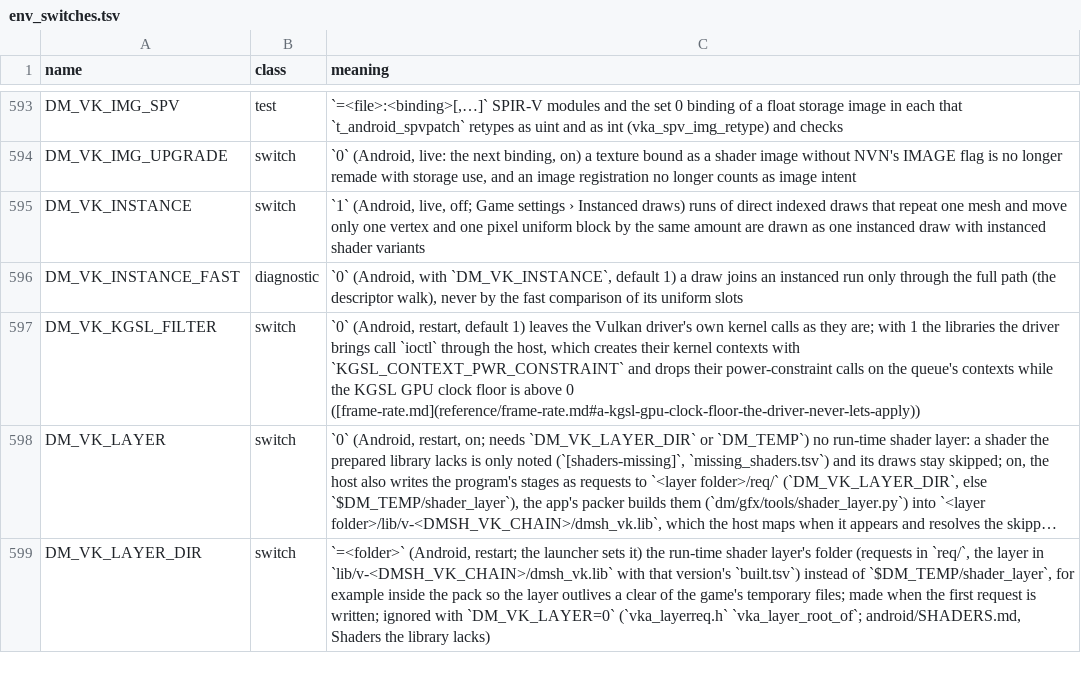
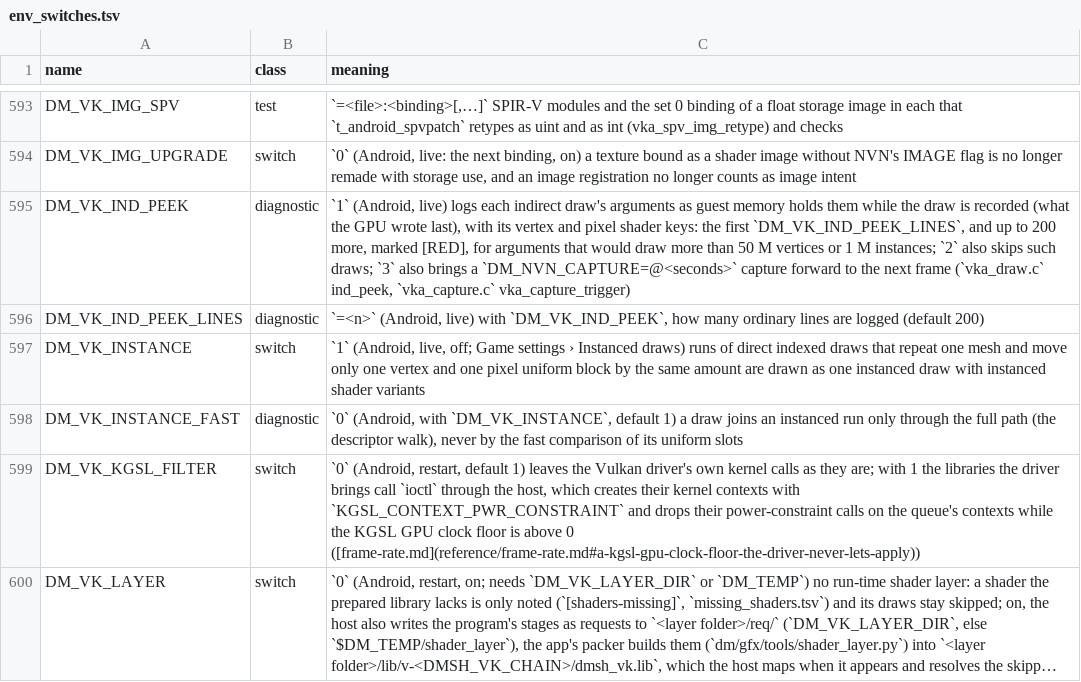
Before and after one commit to hridss/BananaNative, a TSV file: docs/env_switches.tsv, drawn as a sheet; only a part is shown, gaps mark what is left out; the shorter side is filled out with more unchanged rows; long unchanged cells end in …; the diff names each change by its address in the sheet, - before the commit and + after, or states it on an @@ line.

Commit message:
Vulkan replay: DM_VK_IND_PEEK logs indirect draws' arguments (2: skips absurd ones, 3: triggers an @seconds DM_NVN_CAPTURE)
(cherry picked from commit 8b8563d36e22e8c5aced69016b15435de9a4ff83)

```diff
--- a/docs/env_switches.tsv
+++ b/docs/env_switches.tsv
+row 595: DM_VK_IND_PEEK | diagnostic | `1` (Android, live) logs each indirect draw's arguments as guest memory holds them while the draw is recorded (what the GPU wrote last), with its vertex and pixel shader keys: the first `DM_VK_IND_PEEK_LINES`, and up to 200 more, marked [RED], for arguments that would draw more than 50 M vertices or 1 M instances; `2` also skips such draws; `3` also brings a `DM_NVN_CAPTURE=@<seconds>` capture forward to the next frame (`vka_draw.c` ind_peek, `vka_capture.c` vka_capture_trigger)
+row 596: DM_VK_IND_PEEK_LINES | diagnostic | `=<n>` (Android, live) with `DM_VK_IND_PEEK`, how many ordinary lines are logged (default 200)
```
Also changed, not shown: 2 other files.
